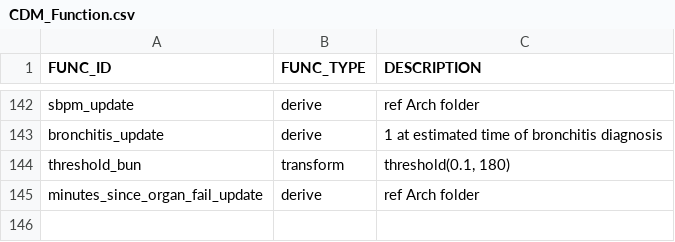
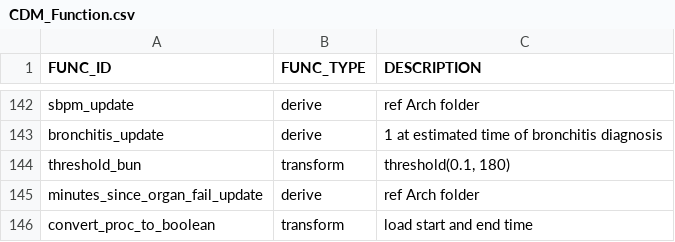
Before and after one commit to cloud-cds/cds-stack, a CSV file: ops/CDM_Function.csv, drawn as a sheet; only a part is shown, gaps mark what is left out; the diff names each change by its address in the sheet, - before the commit and + after, or states it on an @@ line.

```diff
--- a/ops/CDM_Function.csv
+++ b/ops/CDM_Function.csv
+row 146: convert_proc_to_boolean | transform | load start and end time
```
Also changed, not shown: dw/clarity2dw/CDM_Function.csv.
